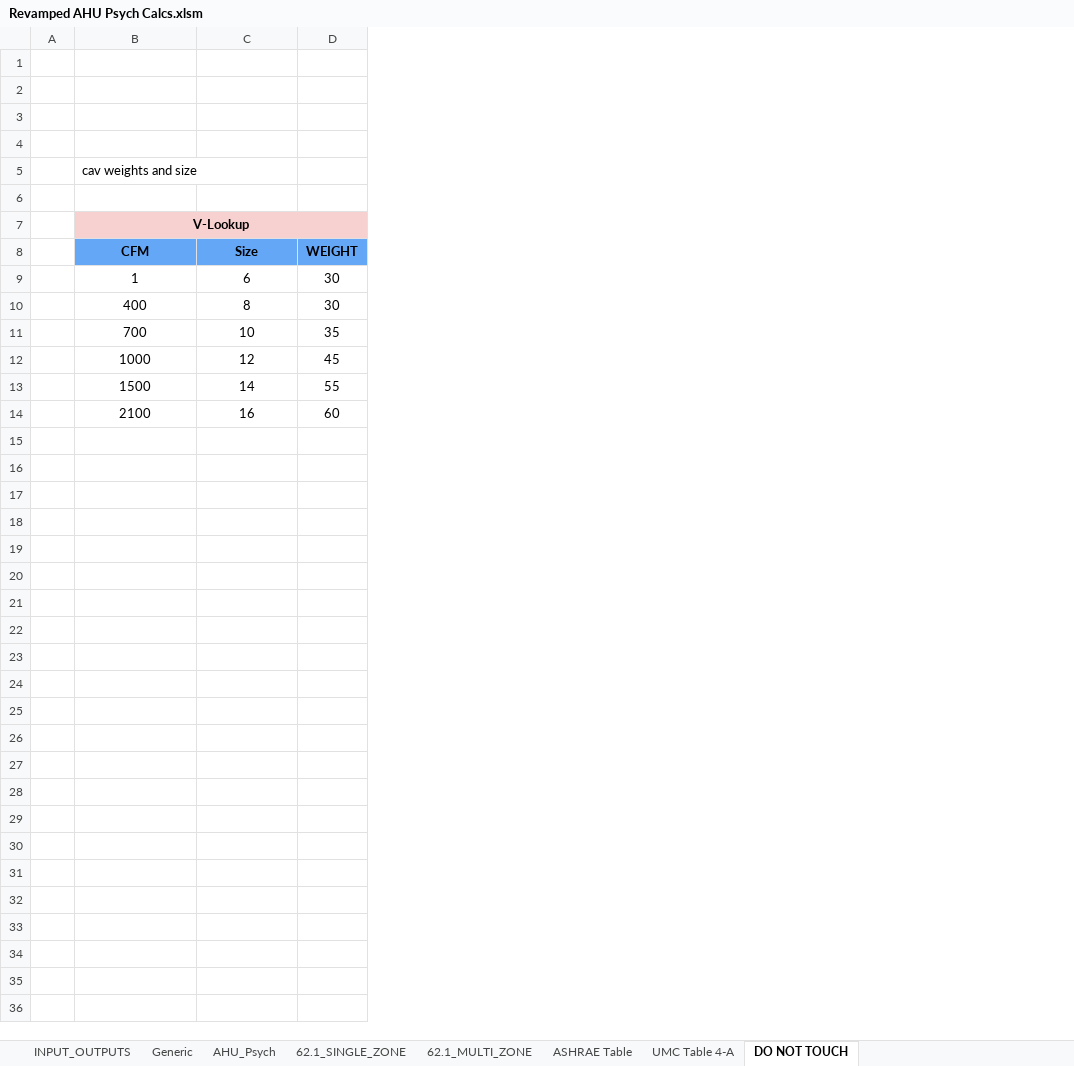
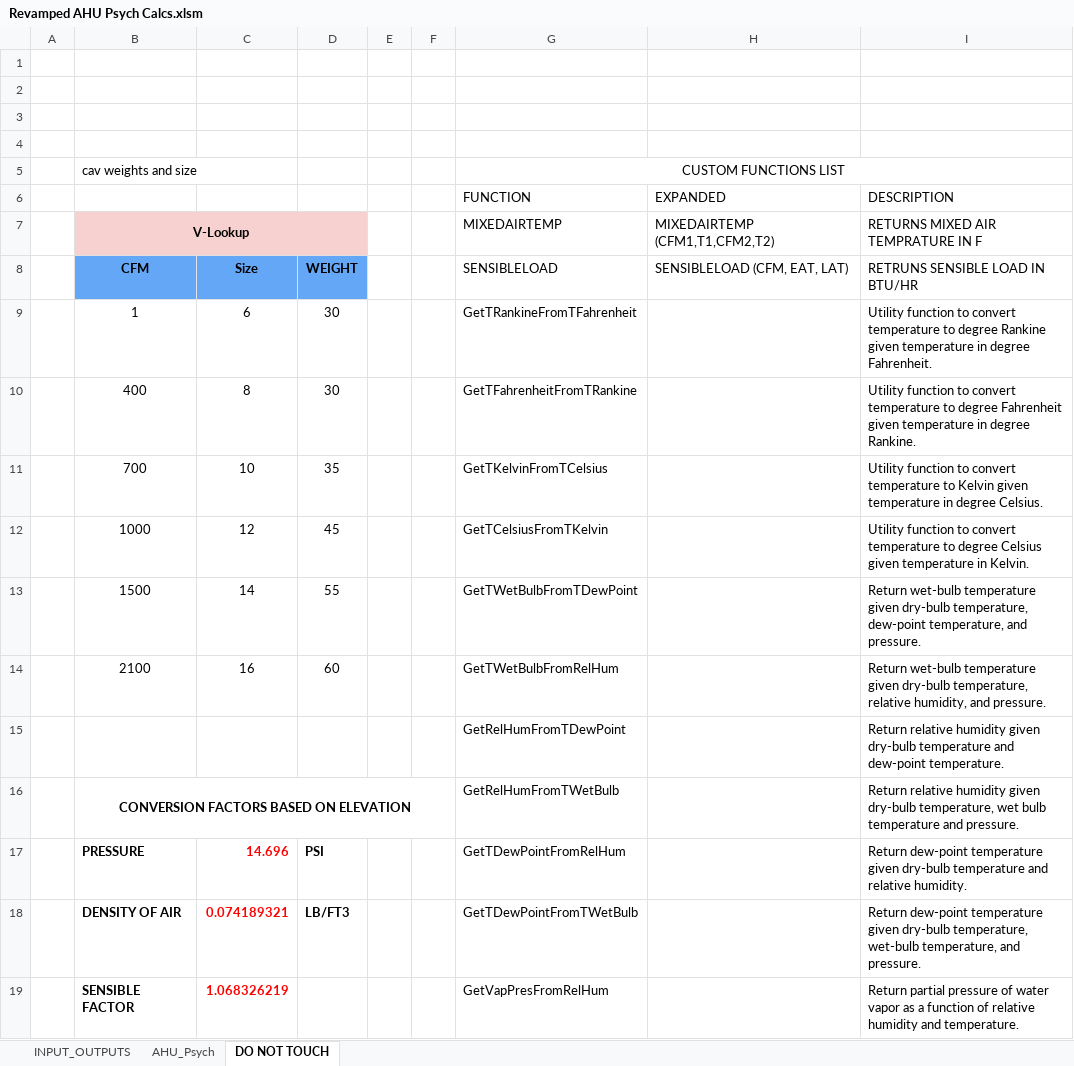
Before and after one commit to Rushikeshh-patil/PsychroCalc, an Excel workbook: Revamped AHU Psych Calcs.xlsm, sheet DO NOT TOUCH, drawn as a sheet; only a part is shown; values as stored, in another font and other column widths than the file's, no borders; table styles not drawn; the diff covers the shown part only; the diff names each change by its address in the sheet, - before the commit and + after, or states it on an @@ line.

```diff
--- a/Revamped AHU Psych Calcs.xlsm (sheet DO NOT TOUCH)
+++ b/Revamped AHU Psych Calcs.xlsm (sheet DO NOT TOUCH)
@@ sheet tab hidden: Generic @@
@@ sheet tab hidden: 62.1_SINGLE_ZONE @@
@@ sheet tab hidden: 62.1_MULTI_ZONE @@
@@ sheet tab hidden: ASHRAE Table @@
@@ sheet tab hidden: UMC Table 4-A @@
+column E, empty
+column F, empty
+column G (CUSTOM FUNCTIONS LIST), rows 6-14: FUNCTION | MIXEDAIRTEMP | SENSIBLELOAD | GetTRankineFromTFahrenheit | GetTFahrenheitFromTRankine | GetTKelvinFromTCelsius | GetTCelsiusFromTKelvin | GetTWetBulbFromTDewPoint | GetTWetBulbFromRelHum
+column H, rows 6-8: EXPANDED | MIXEDAIRTEMP (CFM1,T1,CFM2,T2) | SENSIBLELOAD (CFM, EAT, LAT)
+column I, rows 6-14: DESCRIPTION | RETURNS MIXED AIR TEMPRATURE IN F | RETRUNS SENSIBLE LOAD IN BTU/HR | Utility function to convert temperature to degree Rankine given temperature in degree Fahrenheit. | Utility function to convert temperature to degree Fahrenheit given temperature in degree Rankine. | Utility function to convert temperature to Kelvin given temperature in degree Celsius. | Utility function to convert temperature to degree Celsius given temperature in Kelvin. | Return wet-bulb temperature given dry-bulb temperature, dew-point temperature, and pressure. | Return wet-bulb temperature given dry-bulb temperature, relative humidity, and pressure.
-row 6: (empty)
+row 6:  |  |  |  |  |  | FUNCTION | EXPANDED | DESCRIPTION
+row 15:  |  |  |  |  |  | GetRelHumFromTDewPoint |  | Return relative humidity given dry-bulb temperature and dew-point temperature.
+row 16:  | CONVERSION FACTORS BASED ON ELEVATION |  |  |  |  | GetRelHumFromTWetBulb |  | Return relative humidity given dry-bulb temperature, wet bulb temperature and pressure.
+row 17:  | PRESSURE | 14.696 | PSI |  |  | GetTDewPointFromRelHum |  | Return dew-point temperature given dry-bulb temperature and relative humidity.
+row 18:  | DENSITY OF AIR | 0.074189321 | LB/FT3 |  |  | GetTDewPointFromTWetBulb |  | Return dew-point temperature given dry-bulb temperature, wet-bulb temperature, and pressure.
+row 19:  | SENSIBLE FACTOR | 1.068326219 |  |  |  | GetVapPresFromRelHum |  | Return partial pressure of water vapor as a function of relative humidity and temperature.
```
Also changed, not shown: 32 added rows elsewhere in this sheet, sheet AHU_Psych, sheet INPUT_OUTPUTS, formulas that keep their value, charts or pictures.
